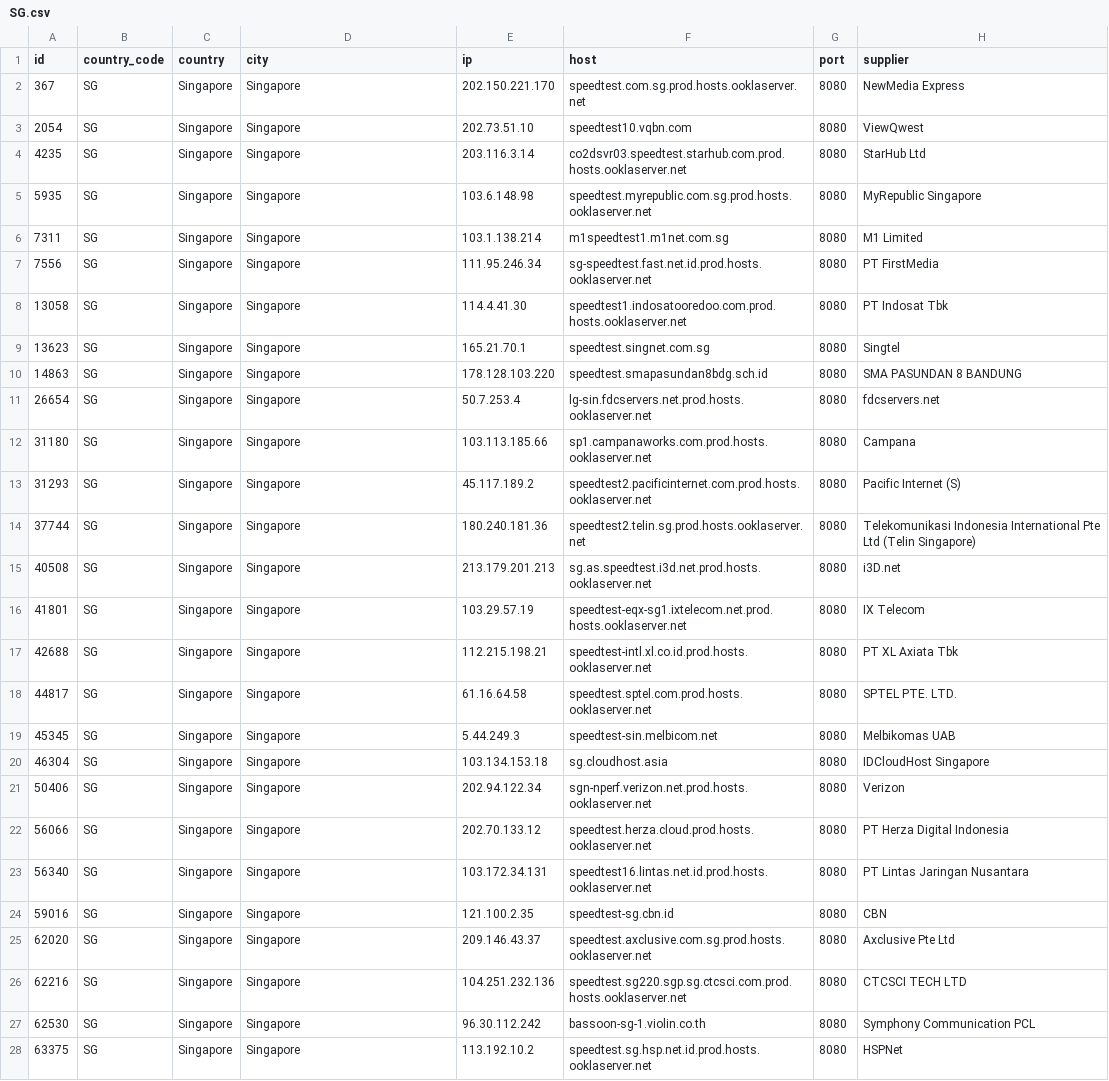
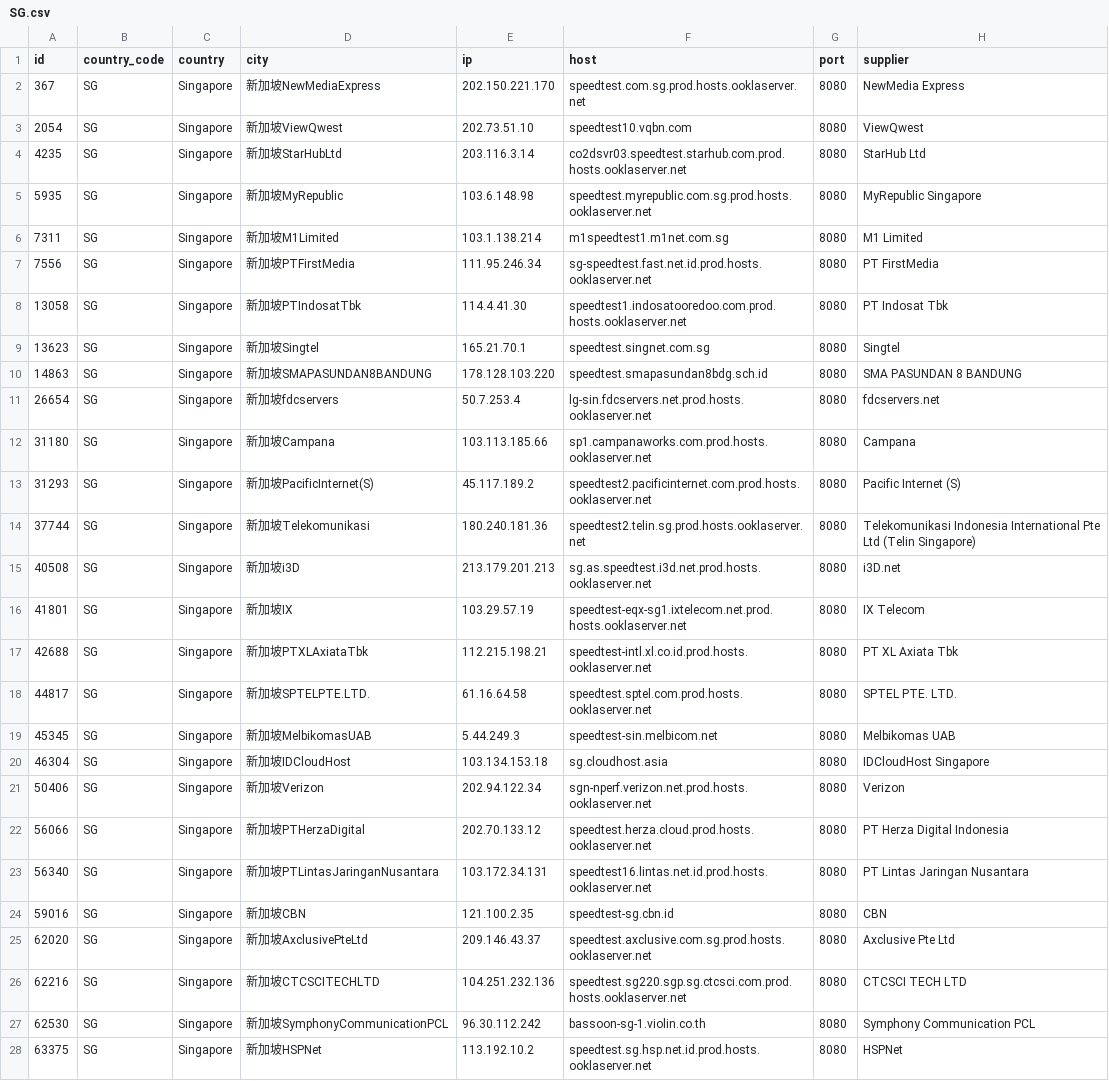
Before and after one commit to spiritLHLS/speedtest.net-CN-ID, a CSV file: SG.csv, drawn as a sheet; the diff names each change by its address in the sheet, - before the commit and + after, or states it on an @@ line.

```diff
--- a/SG.csv
+++ b/SG.csv
-D2 (city): Singapore
+D2 (city): 新加坡NewMediaExpress
-D3 (city): Singapore
+D3 (city): 新加坡ViewQwest
-D4 (city): Singapore
+D4 (city): 新加坡StarHubLtd
-D5 (city): Singapore
+D5 (city): 新加坡MyRepublic
-D6 (city): Singapore
+D6 (city): 新加坡M1Limited
-D7 (city): Singapore
+D7 (city): 新加坡PTFirstMedia
-D8 (city): Singapore
+D8 (city): 新加坡PTIndosatTbk
-D9 (city): Singapore
+D9 (city): 新加坡Singtel
-D10 (city): Singapore
+D10 (city): 新加坡SMAPASUNDAN8BANDUNG
-D11 (city): Singapore
+D11 (city): 新加坡fdcservers
-D12 (city): Singapore
+D12 (city): 新加坡Campana
-D13 (city): Singapore
+D13 (city): 新加坡PacificInternet(S)
-D14 (city): Singapore
+D14 (city): 新加坡Telekomunikasi
-D15 (city): Singapore
+D15 (city): 新加坡i3D
-D16 (city): Singapore
+D16 (city): 新加坡IX
-D17 (city): Singapore
+D17 (city): 新加坡PTXLAxiataTbk
-D18 (city): Singapore
+D18 (city): 新加坡SPTELPTE.LTD.
-D19 (city): Singapore
+D19 (city): 新加坡MelbikomasUAB
-D20 (city): Singapore
+D20 (city): 新加坡IDCloudHost
-D21 (city): Singapore
+D21 (city): 新加坡Verizon
-D22 (city): Singapore
+D22 (city): 新加坡PTHerzaDigital
-D23 (city): Singapore
+D23 (city): 新加坡PTLintasJaringanNusantara
-D24 (city): Singapore
+D24 (city): 新加坡CBN
-D25 (city): Singapore
+D25 (city): 新加坡AxclusivePteLtd
-D26 (city): Singapore
+D26 (city): 新加坡CTCSCITECHLTD
-D27 (city): Singapore
+D27 (city): 新加坡SymphonyCommunicationPCL
-D28 (city): Singapore
+D28 (city): 新加坡HSPNet
```
Also changed, not shown: HK.csv, ls_sg_hk_jp.csv, 2 other files.
